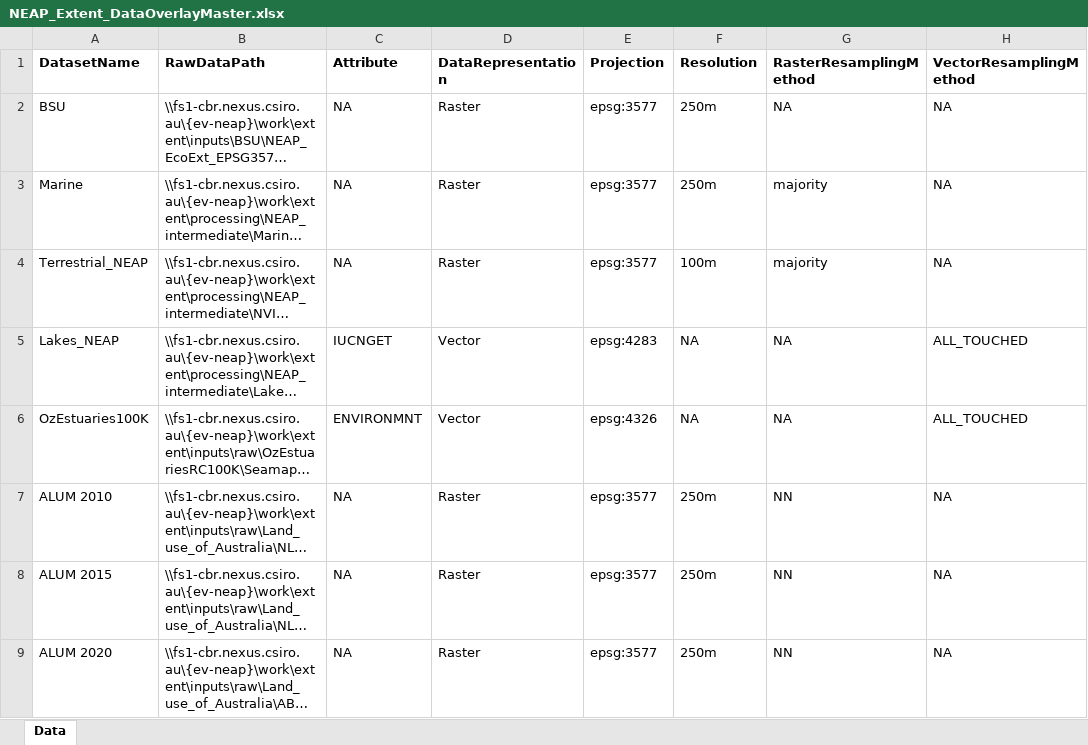
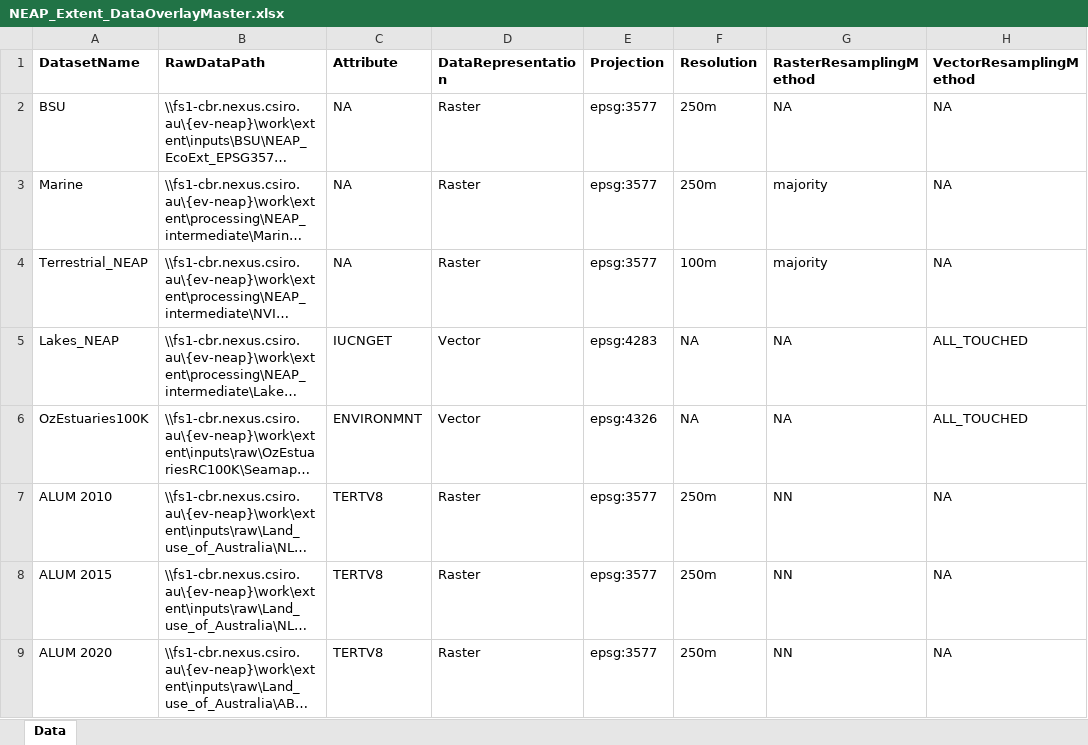
Before and after one commit to CSIRO-enviro-informatics/ecosystem-typology, an Excel workbook: NEAP_Extent_DataOverlayMaster.xlsx, sheet Data, drawn as a sheet; only a part is shown; long unchanged cells end in …; values as stored, in another font and other column widths than the file's, no borders; the diff names each change by its address in the sheet, - before the commit and + after, or states it on an @@ line.

Commit message:
Update workflow file with object_labels

```diff
--- a/NEAP_Extent_DataOverlayMaster.xlsx (sheet Data)
+++ b/NEAP_Extent_DataOverlayMaster.xlsx (sheet Data)
-C7:C9 (Attribute): NA
+C7:C9 (Attribute): TERTV8
```
